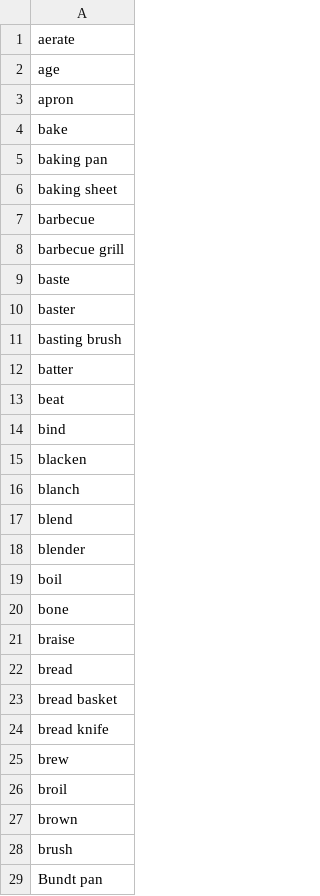
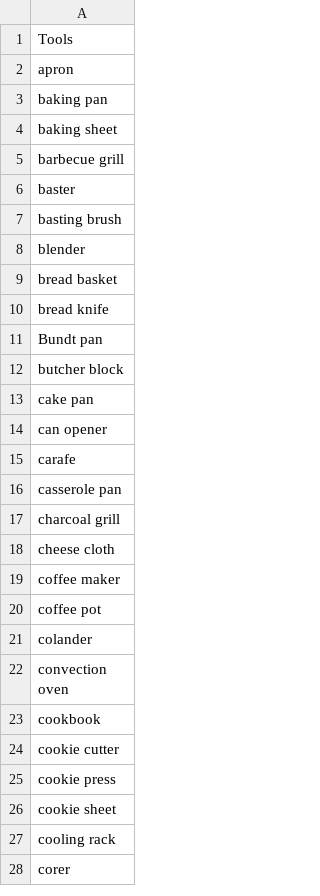
Before and after one commit to Lukas-Justen/NLP-AllRecipes, a CSV file: tools.csv (was cookingvocab.csv), drawn as a sheet; only a part is shown; the shorter side is filled out with more unchanged rows; the diff covers the shown part only.

Commit message:
added tools and vocal list for reference. It has also been pushed to the db

```diff
--- a/cookingvocab.csv
+++ b/tools.csv
@@ -1,29 +1,11 @@
-aerate
-age
+Tools
 apron
-bake
 baking pan
 baking sheet
-barbecue
 barbecue grill
-baste
 baster
 basting brush
-batter
-beat
-bind
-blacken
-blanch
-blend
 blender
-boil
-bone
-braise
-bread
 bread basket
 bread knife
-brew
-broil
-brown
-brush
 Bundt pan
```
Also changed, not shown: 158 removed rows elsewhere in this file, 1 other file.
